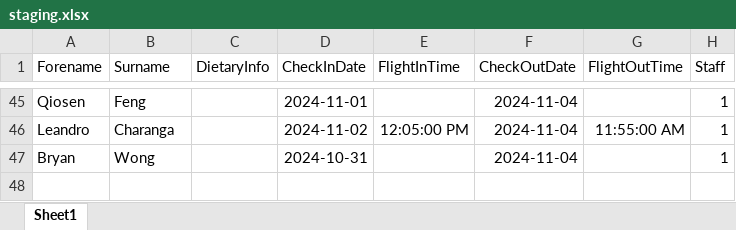
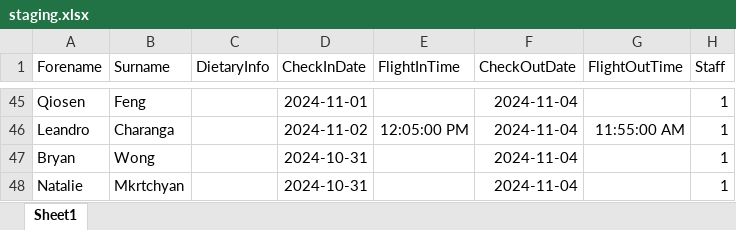
Before and after one commit to SalsaAddict/BOSMAJ24, an Excel workbook: sql/staging.xlsx, sheet Sheet1, drawn as a sheet; only a part is shown, gaps mark what is left out; values as stored, in another font and other column widths than the file's, no borders; table styles not drawn; the diff names each change by its address in the sheet, - before the commit and + after, or states it on an @@ line.

```diff
--- a/sql/staging.xlsx (sheet Sheet1)
+++ b/sql/staging.xlsx (sheet Sheet1)
+row 48: Natalie | Mkrtchyan |  | 2024-10-31 |  | 2024-11-04 |  | 1
```
Also changed, not shown: sql/act.xlsx, sql/workshop.xlsx, 16 other files.
